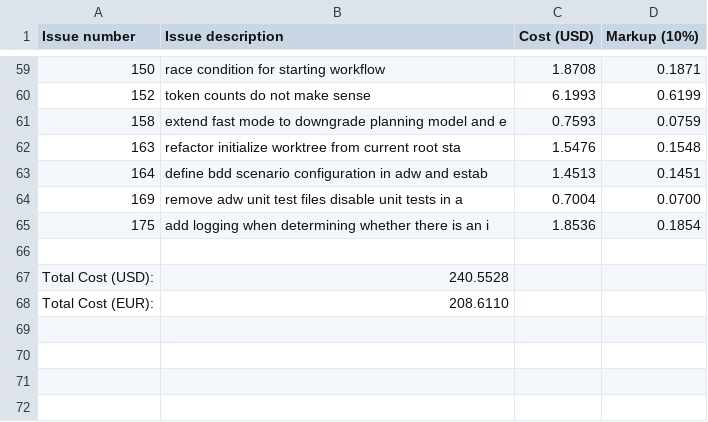
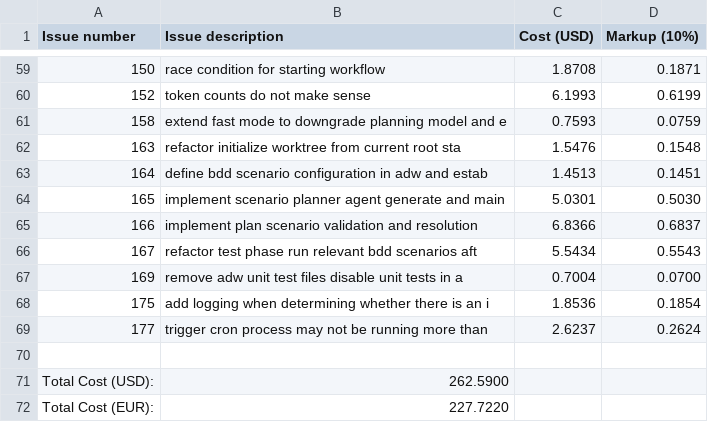
Before and after one commit to paysdoc/AI_Dev_Workflow, a CSV file: projects/AI_Dev_Workflow/total-cost.csv, drawn as a sheet; only a part is shown, gaps mark what is left out.

Commit message:
cost: update cost data for AI_Dev_Workflow

```diff
--- a/projects/AI_Dev_Workflow/total-cost.csv
+++ b/projects/AI_Dev_Workflow/total-cost.csv
@@ -63,6 +63,10 @@ Issue number,Issue description,Cost (USD),Markup (10%)
 164,define bdd scenario configuration in adw and estab,1.4513,0.1451
+165,implement scenario planner agent generate and main,5.0301,0.5030
+166,implement plan scenario validation and resolution ,6.8366,0.6837
+167,refactor test phase run relevant bdd scenarios aft,5.5434,0.5543
 169,remove adw unit test files disable unit tests in a,0.7004,0.0700
 175,add logging when determining whether there is an i,1.8536,0.1854
+177,trigger cron process may not be running more than ,2.6237,0.2624
 
-Total Cost (USD):,240.5528
-Total Cost (EUR):,208.6110
+Total Cost (USD):,262.5900
+Total Cost (EUR):,227.7220
```
Also changed, not shown: 4 other files.
